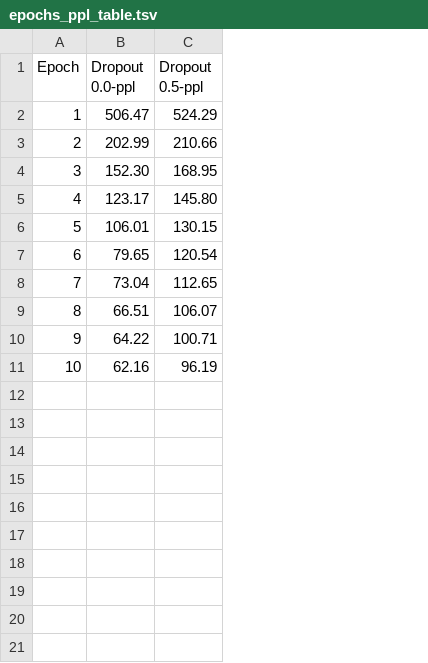
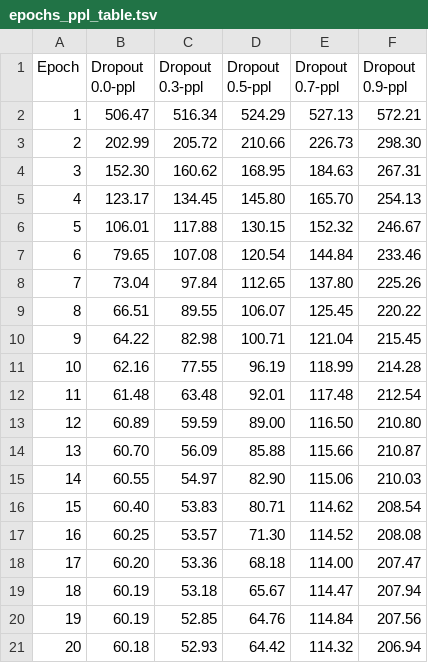
Before and after one commit to Sudehsna/mt-exercise-02, a TSV file: data/logs/epochs_ppl_table.tsv, drawn as a sheet; the diff names each change by its address in the sheet, - before the commit and + after, or states it on an @@ line.

Commit message:
diff dropouts, combined tables

```diff
--- a/data/logs/epochs_ppl_table.tsv
+++ b/data/logs/epochs_ppl_table.tsv
+column C (Dropout 0.3-ppl), rows 2-11: 516.34 | 205.72 | 160.62 | 134.45 | 117.88 | 107.08 | 97.84 | 89.55 | 82.98 | 77.55
+column E (Dropout 0.7-ppl), rows 2-11: 527.13 | 226.73 | 184.63 | 165.70 | 152.32 | 144.84 | 137.80 | 125.45 | 121.04 | 118.99
+column F (Dropout 0.9-ppl), rows 2-11: 572.21 | 298.30 | 267.31 | 254.13 | 246.67 | 233.46 | 225.26 | 220.22 | 215.45 | 214.28
+row 12: 11 | 61.48 | 63.48 | 92.01 | 117.48 | 212.54
+row 13: 12 | 60.89 | 59.59 | 89.00 | 116.50 | 210.80
+row 14: 13 | 60.70 | 56.09 | 85.88 | 115.66 | 210.87
+row 15: 14 | 60.55 | 54.97 | 82.90 | 115.06 | 210.03
+row 16: 15 | 60.40 | 53.83 | 80.71 | 114.62 | 208.54
+row 17: 16 | 60.25 | 53.57 | 71.30 | 114.52 | 208.08
+row 18: 17 | 60.20 | 53.36 | 68.18 | 114.00 | 207.47
+row 19: 18 | 60.19 | 53.18 | 65.67 | 114.47 | 207.94
+row 20: 19 | 60.19 | 52.85 | 64.76 | 114.84 | 207.56
+row 21: 20 | 60.18 | 52.93 | 64.42 | 114.32 | 206.94
```
Also changed, not shown: data/logs/epoch-0.0-ppl.tsv, data/logs/epoch-0.5-ppl.tsv, 20 other files.
